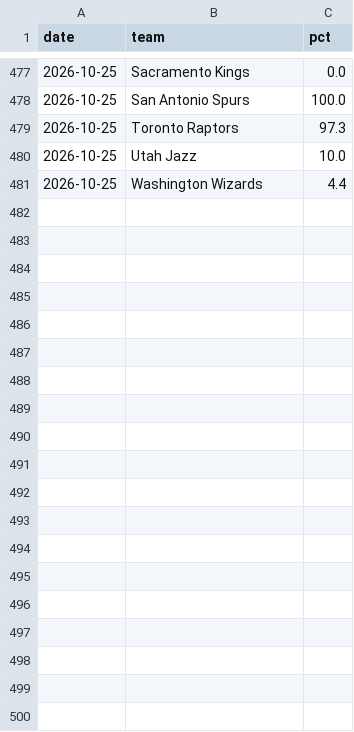
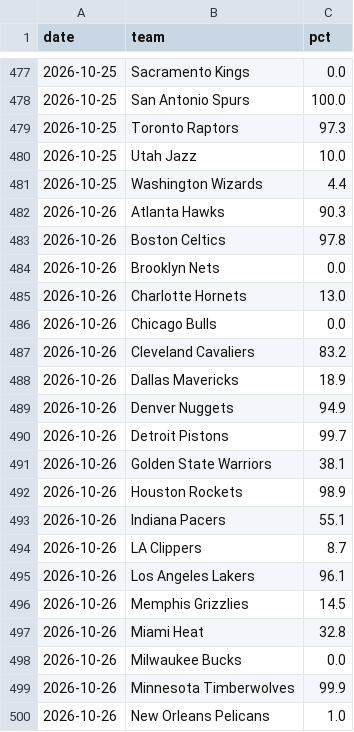
Before and after one commit to kyeill/standings, a CSV file: output/history/odds-nba.csv, drawn as a sheet; only a part is shown, gaps mark what is left out; the diff covers the shown part only; the diff names each change by its address in the sheet, - before the commit and + after, or states it on an @@ line.

```diff
--- a/output/history/odds-nba.csv
+++ b/output/history/odds-nba.csv
+row 482: 2026-10-26 | Atlanta Hawks | 90.3
+row 483: 2026-10-26 | Boston Celtics | 97.8
+row 484: 2026-10-26 | Brooklyn Nets | 0.0
+row 485: 2026-10-26 | Charlotte Hornets | 13.0
+row 486: 2026-10-26 | Chicago Bulls | 0.0
+row 487: 2026-10-26 | Cleveland Cavaliers | 83.2
+row 488: 2026-10-26 | Dallas Mavericks | 18.9
+row 489: 2026-10-26 | Denver Nuggets | 94.9
+row 490: 2026-10-26 | Detroit Pistons | 99.7
+row 491: 2026-10-26 | Golden State Warriors | 38.1
+row 492: 2026-10-26 | Houston Rockets | 98.9
+row 493: 2026-10-26 | Indiana Pacers | 55.1
+row 494: 2026-10-26 | LA Clippers | 8.7
+row 495: 2026-10-26 | Los Angeles Lakers | 96.1
+row 496: 2026-10-26 | Memphis Grizzlies | 14.5
+row 497: 2026-10-26 | Miami Heat | 32.8
+row 498: 2026-10-26 | Milwaukee Bucks | 0.0
+row 499: 2026-10-26 | Minnesota Timberwolves | 99.9
+row 500: 2026-10-26 | New Orleans Pelicans | 1.0
```
Also changed, not shown: 11 added rows elsewhere in this file, output/history/odds-mlb.csv, output/history/odds-nfl.csv, 1 other file.
